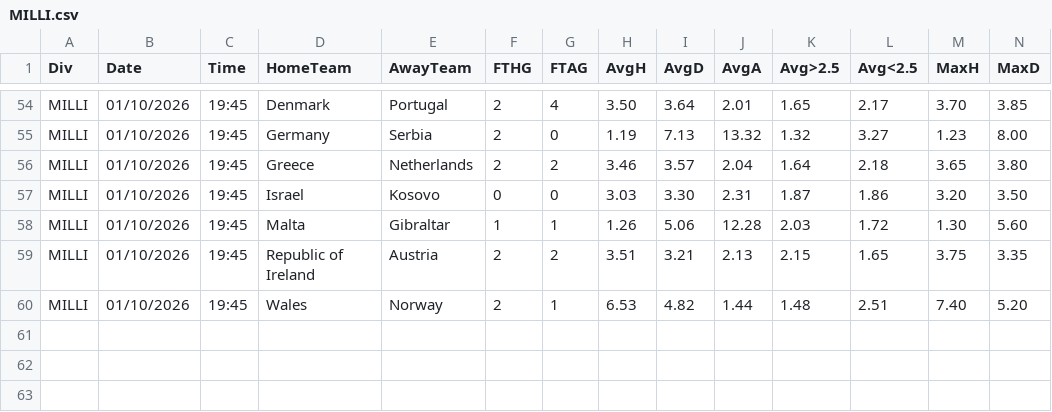
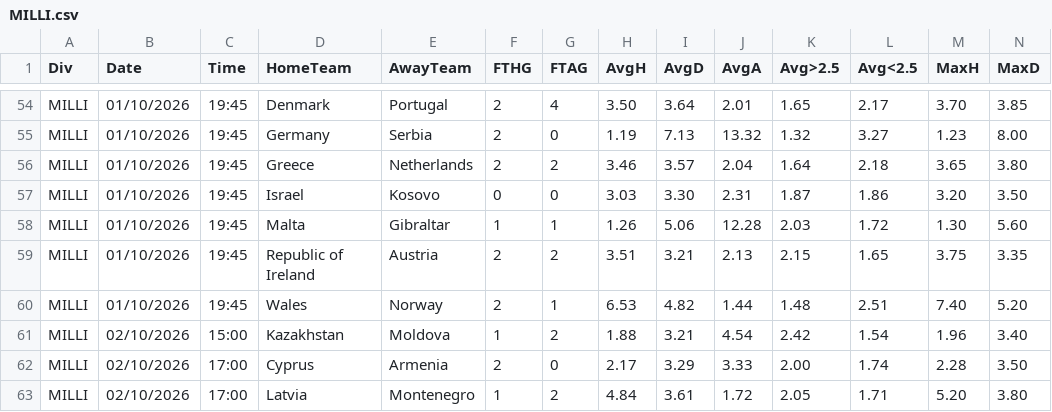
Before and after one commit to dcoyusufko/oran-veri, a CSV file: data/kupa/2627/MILLI.csv, drawn as a sheet; only a part is shown, gaps mark what is left out; rows hold the shown columns only; the diff names each change by its address in the sheet, - before the commit and + after, or states it on an @@ line.

```diff
--- a/data/kupa/2627/MILLI.csv
+++ b/data/kupa/2627/MILLI.csv
+row 61: MILLI | 02/10/2026 | 15:00 | Kazakhstan | Moldova | 1 | 2 | 1.88 | 3.21 | 4.54 | 2.42 | 1.54 | 1.96 | 3.40
+row 62: MILLI | 02/10/2026 | 17:00 | Cyprus | Armenia | 2 | 0 | 2.17 | 3.29 | 3.33 | 2.00 | 1.74 | 2.28 | 3.50
+row 63: MILLI | 02/10/2026 | 17:00 | Latvia | Montenegro | 1 | 2 | 4.84 | 3.61 | 1.72 | 2.05 | 1.71 | 5.20 | 3.80
```
Also changed, not shown: data/kupa/aktif.csv.
